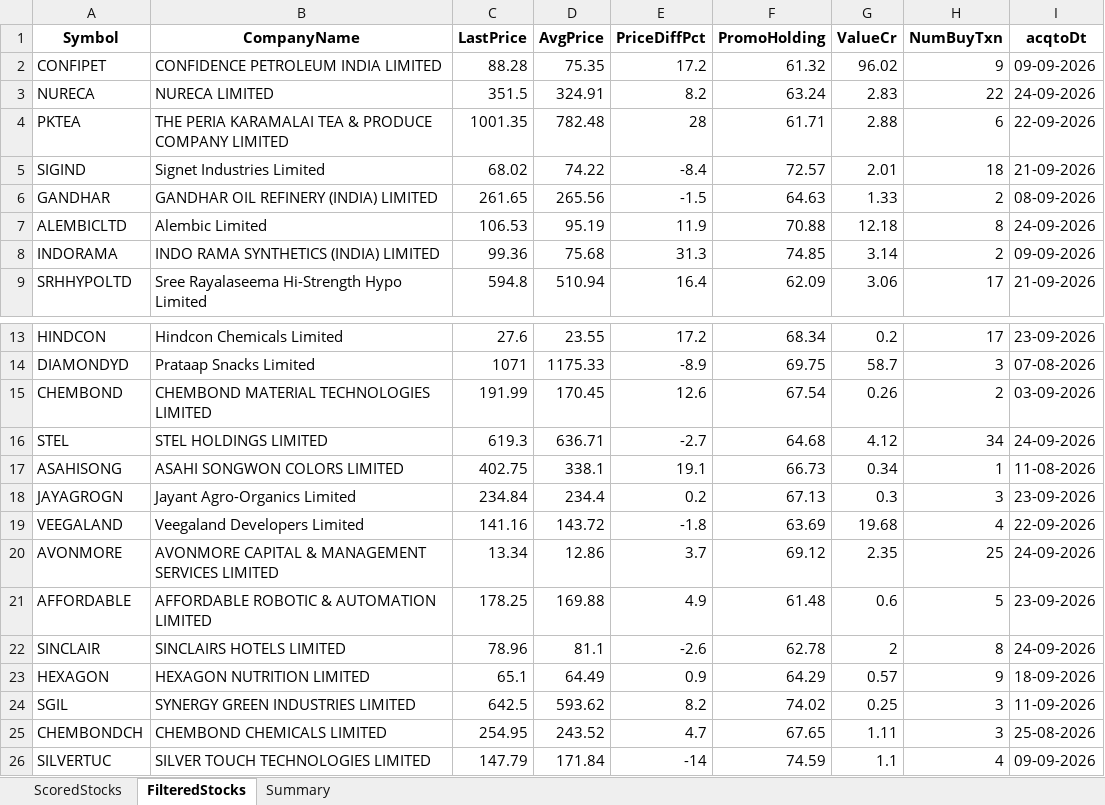
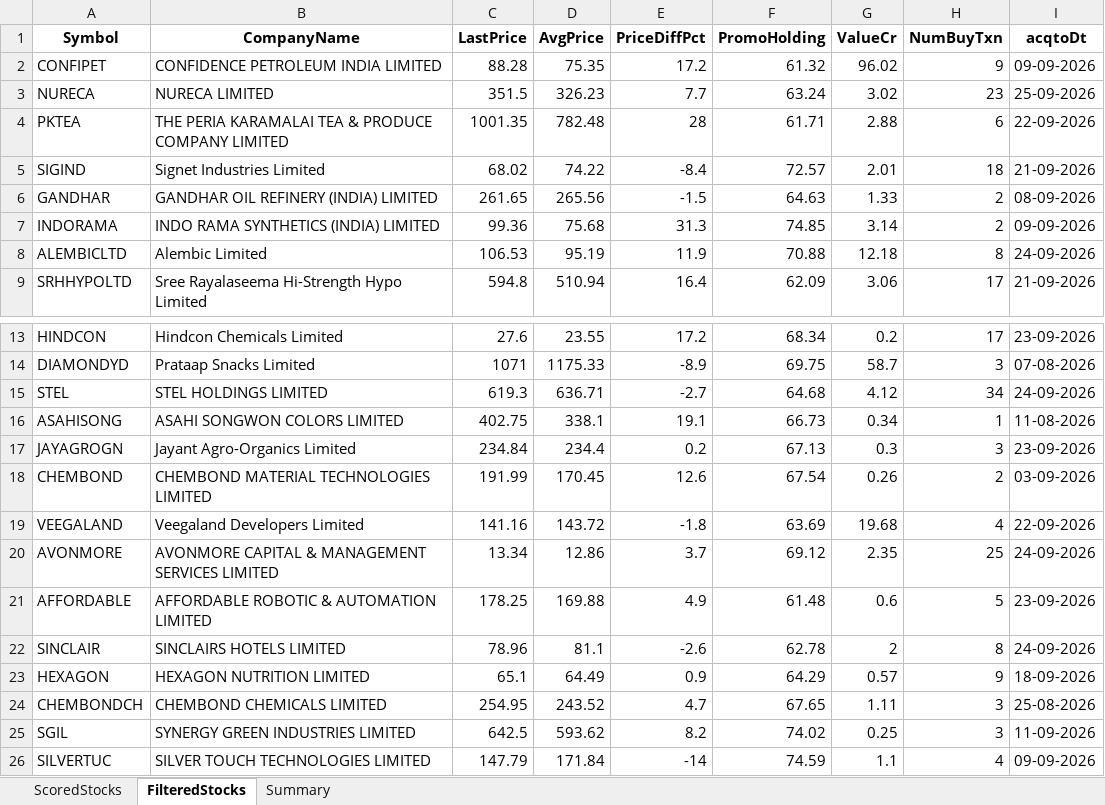
Before and after one commit to rajeshbedse/rbedse, an Excel workbook: output/2026-09-28/enriched_analysis.xlsx, sheet FilteredStocks, drawn as a sheet; only a part is shown, gaps mark what is left out; values as stored, in another font and other column widths than the file's, no borders; the diff names each change by its address in the sheet, - before the commit and + after, or states it on an @@ line.

```diff
--- a/output/2026-09-28/enriched_analysis.xlsx (sheet FilteredStocks)
+++ b/output/2026-09-28/enriched_analysis.xlsx (sheet FilteredStocks)
-D3 (AvgPrice): 324.91
+D3 (AvgPrice): 326.23
-E3 (PriceDiffPct): 8.2
+E3 (PriceDiffPct): 7.7
-G3 (ValueCr): 2.83
+G3 (ValueCr): 3.02
-H3 (NumBuyTxn): 22
+H3 (NumBuyTxn): 23
-I3 (acqtoDt): 24-09-2026
+I3 (acqtoDt): 25-09-2026
@@ row 8 moved to row 7: INDORAMA @@
@@ row 15 moved to row 18: CHEMBOND @@
@@ row 25 moved to row 24: CHEMBONDCH @@
```
Also changed, not shown: sheet ScoredStocks, sheet Summary, 10 other files.
